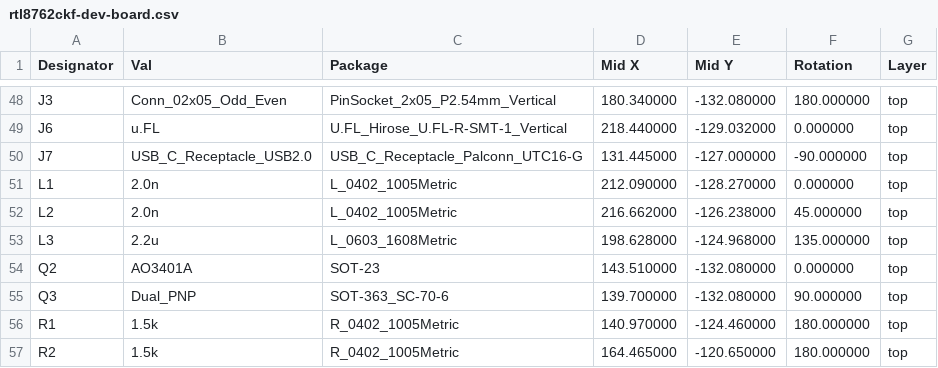
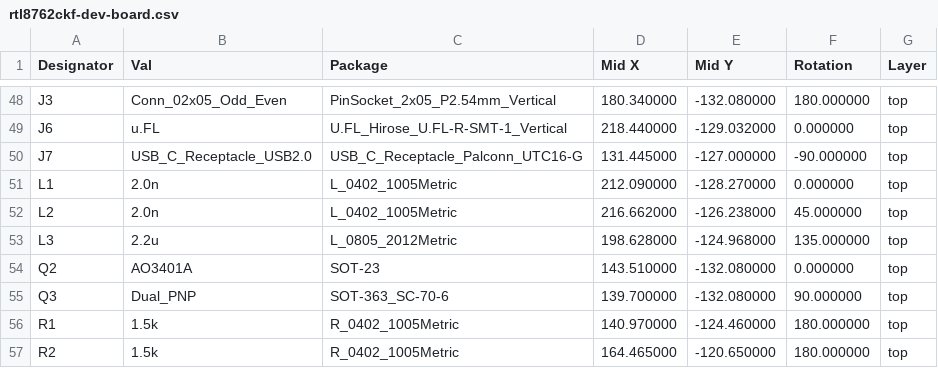
Before and after one commit to simplexion/rtl8762c-dev-board, a CSV file: production/pos/rtl8762ckf-dev-board.csv, drawn as a sheet; only a part is shown, gaps mark what is left out.

```diff
--- a/production/pos/rtl8762ckf-dev-board.csv
+++ b/production/pos/rtl8762ckf-dev-board.csv
@@ -52,3 +52,3 @@ Designator,Val,Package,Mid X,Mid Y,Rotation,Layer
 "L2","2.0n","L_0402_1005Metric",216.662000,-126.238000,45.000000,top
-"L3","2.2u","L_0603_1608Metric",198.628000,-124.968000,135.000000,top
+"L3","2.2u","L_0805_2012Metric",198.628000,-124.968000,135.000000,top
 "Q2","AO3401A","SOT-23",143.510000,-132.080000,0.000000,top
```
Also changed, not shown: production/bom/rtl8762ckf-dev-board.csv, 16 other files.
